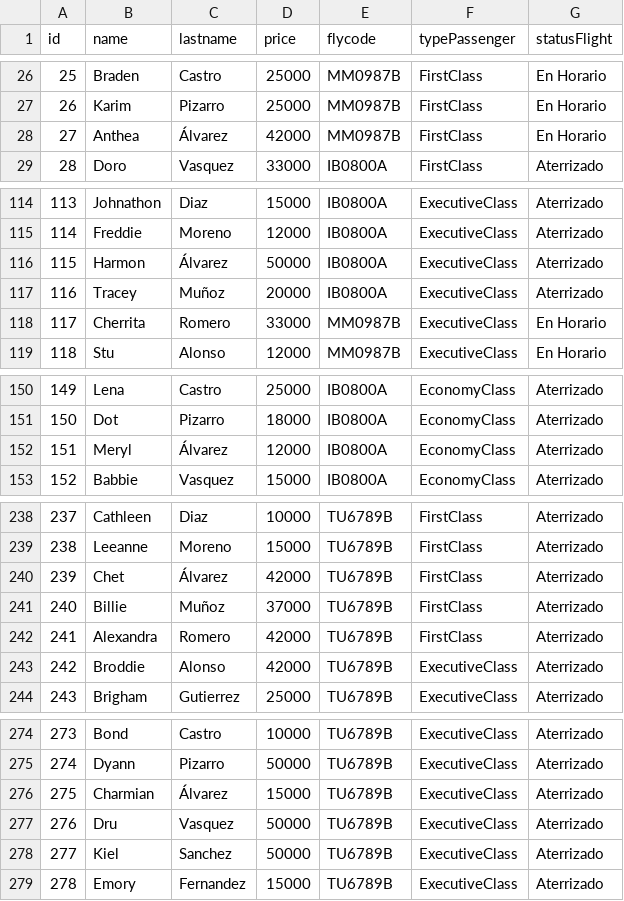
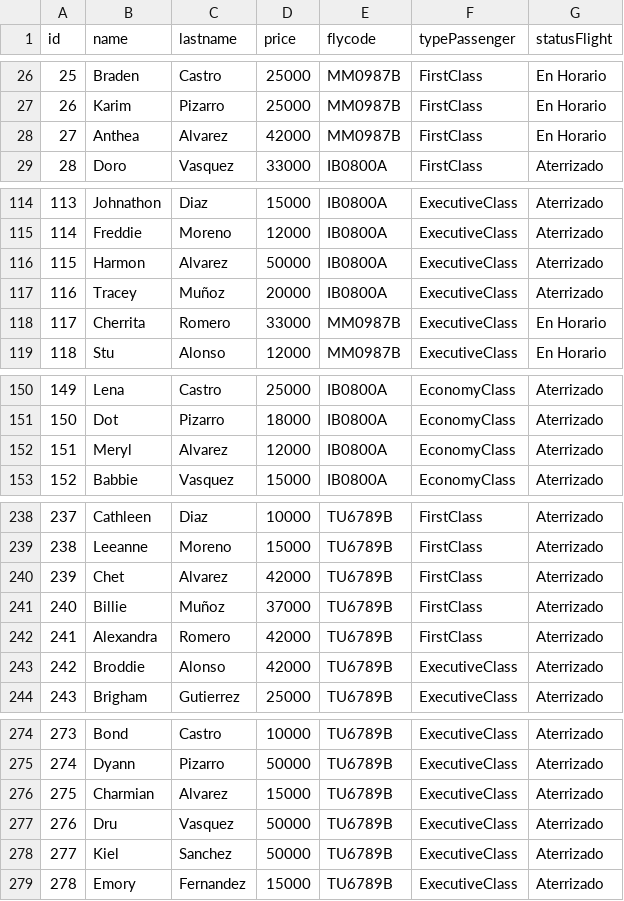
Before and after one commit to NachoCortesCorbelli/tp_laboratorio_1, a CSV file: TP_3/data.csv, drawn as a sheet; only a part is shown, gaps mark what is left out; the diff covers the shown part only.

```diff
--- a/TP_3/data.csv
+++ b/TP_3/data.csv
@@ -27,3 +27,3 @@ id,name,lastname,price,flycode,typePassenger,statusFlight
 26,Karim,Pizarro,25000,MM0987B,FirstClass,En Horario
-27,Anthea,Álvarez,42000,MM0987B,FirstClass,En Horario
+27,Anthea,Alvarez,42000,MM0987B,FirstClass,En Horario
 28,Doro,Vasquez,33000,IB0800A,FirstClass,Aterrizado
@@ -115,3 +115,3 @@ id,name,lastname,price,flycode,typePassenger,statusFlight
 114,Freddie,Moreno,12000,IB0800A,ExecutiveClass,Aterrizado
-115,Harmon,Álvarez,50000,IB0800A,ExecutiveClass,Aterrizado
+115,Harmon,Alvarez,50000,IB0800A,ExecutiveClass,Aterrizado
 116,Tracey,Muñoz,20000,IB0800A,ExecutiveClass,Aterrizado
@@ -151,3 +151,3 @@ id,name,lastname,price,flycode,typePassenger,statusFlight
 150,Dot,Pizarro,18000,IB0800A,EconomyClass,Aterrizado
-151,Meryl,Álvarez,12000,IB0800A,EconomyClass,Aterrizado
+151,Meryl,Alvarez,12000,IB0800A,EconomyClass,Aterrizado
 152,Babbie,Vasquez,15000,IB0800A,EconomyClass,Aterrizado
@@ -239,3 +239,3 @@ id,name,lastname,price,flycode,typePassenger,statusFlight
 238,Leeanne,Moreno,15000,TU6789B,FirstClass,Aterrizado
-239,Chet,Álvarez,42000,TU6789B,FirstClass,Aterrizado
+239,Chet,Alvarez,42000,TU6789B,FirstClass,Aterrizado
 240,Billie,Muñoz,37000,TU6789B,FirstClass,Aterrizado
@@ -275,3 +275,3 @@ id,name,lastname,price,flycode,typePassenger,statusFlight
 274,Dyann,Pizarro,50000,TU6789B,ExecutiveClass,Aterrizado
-275,Charmian,Álvarez,15000,TU6789B,ExecutiveClass,Aterrizado
+275,Charmian,Alvarez,15000,TU6789B,ExecutiveClass,Aterrizado
 276,Dru,Vasquez,50000,TU6789B,ExecutiveClass,Aterrizado
```
Also changed, not shown: 12 edited cells elsewhere in this file, 8 other files.
